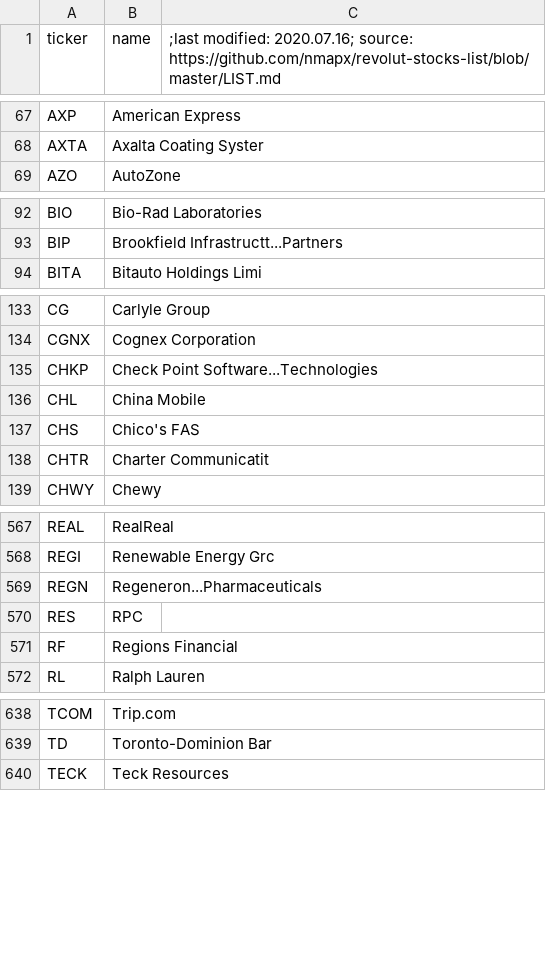
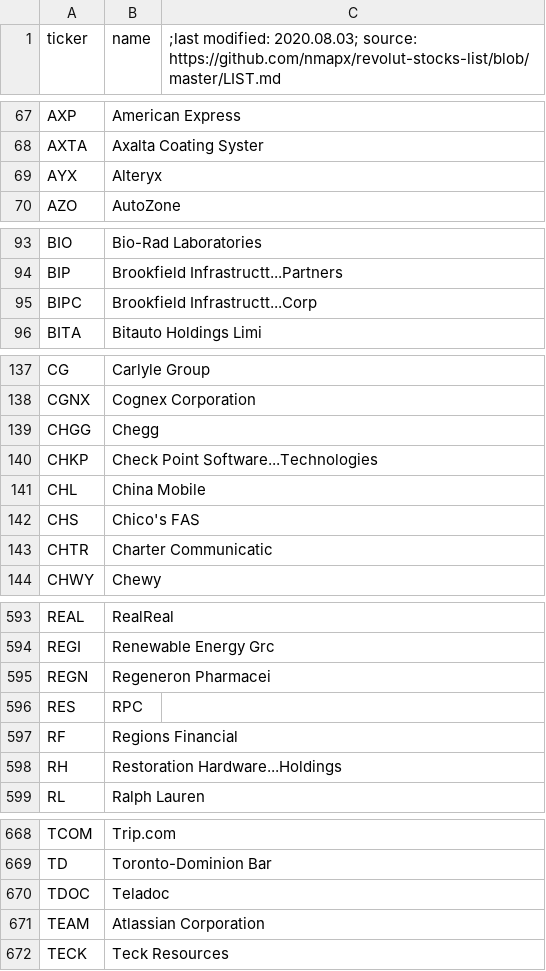
Before and after one commit to mpawlucz/revolut-stocks-list-raw, a CSV file: docs/revolut-stocks-list.csv, drawn as a sheet; only a part is shown, gaps mark what is left out; the diff covers the shown part only.

Commit message:
list update

```diff
--- a/docs/revolut-stocks-list.csv
+++ b/docs/revolut-stocks-list.csv
@@ -1 +1 @@
-ticker,name,;last modified: 2020.07.16; source: https://github.com/nmapx/revolut-stocks-list/blob/master/LIST.md
+ticker,name,;last modified: 2020.08.03; source: https://github.com/nmapx/revolut-stocks-list/blob/master/LIST.md
@@ -68,2 +68,3 @@ AXP,American Express,
 AXTA,Axalta Coating Syster,
+AYX,Alteryx,
 AZO,AutoZone,
@@ -93,2 +94,3 @@ BIO,Bio-Rad Laboratories,
 BIP,Brookfield Infrastructt...Partners,
+BIPC,Brookfield Infrastructt...Corp,
 BITA,Bitauto Holdings Limi,
@@ -134,2 +138,3 @@ CG,Carlyle Group,
 CGNX,Cognex Corporation,
+CHGG,Chegg,
 CHKP,Check Point Software...Technologies,
@@ -137,3 +142,3 @@ CHL,China Mobile,
 CHS,Chico's FAS,
-CHTR,Charter Communicatit,
+CHTR,Charter Communicatic,
 CHWY,Chewy,
@@ -568,5 +594,6 @@ REAL,RealReal,
 REGI,Renewable Energy Grc,
-REGN,Regeneron...Pharmaceuticals,
+REGN,Regeneron Pharmacei,
 RES,RPC,
 RF,Regions Financial,
+RH,Restoration Hardware...Holdings,
 RL,Ralph Lauren,
@@ -639,2 +669,4 @@ TCOM,Trip.com,
 TD,Toronto-Dominion Bar,
+TDOC,Teladoc,
+TEAM,Atlassian Corporation,
 TECK,Teck Resources,
```
Also changed, not shown: 28 added rows and 1 edited cell elsewhere in this file.
